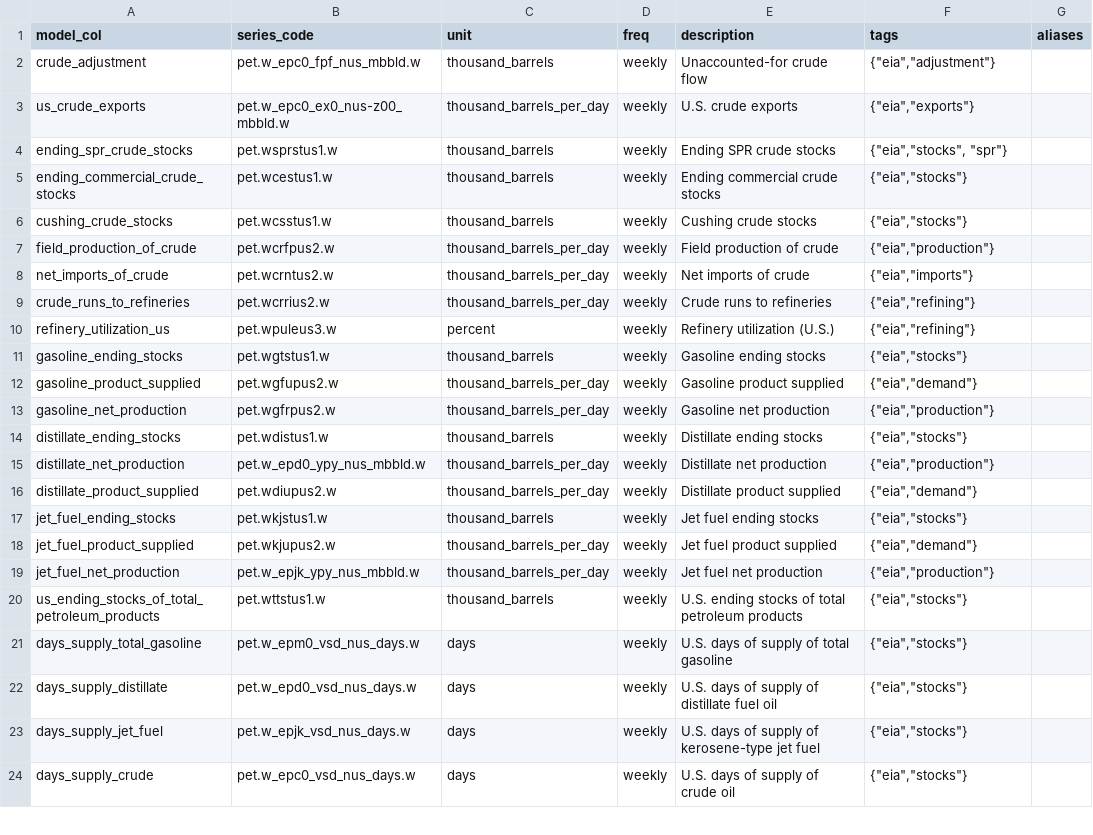
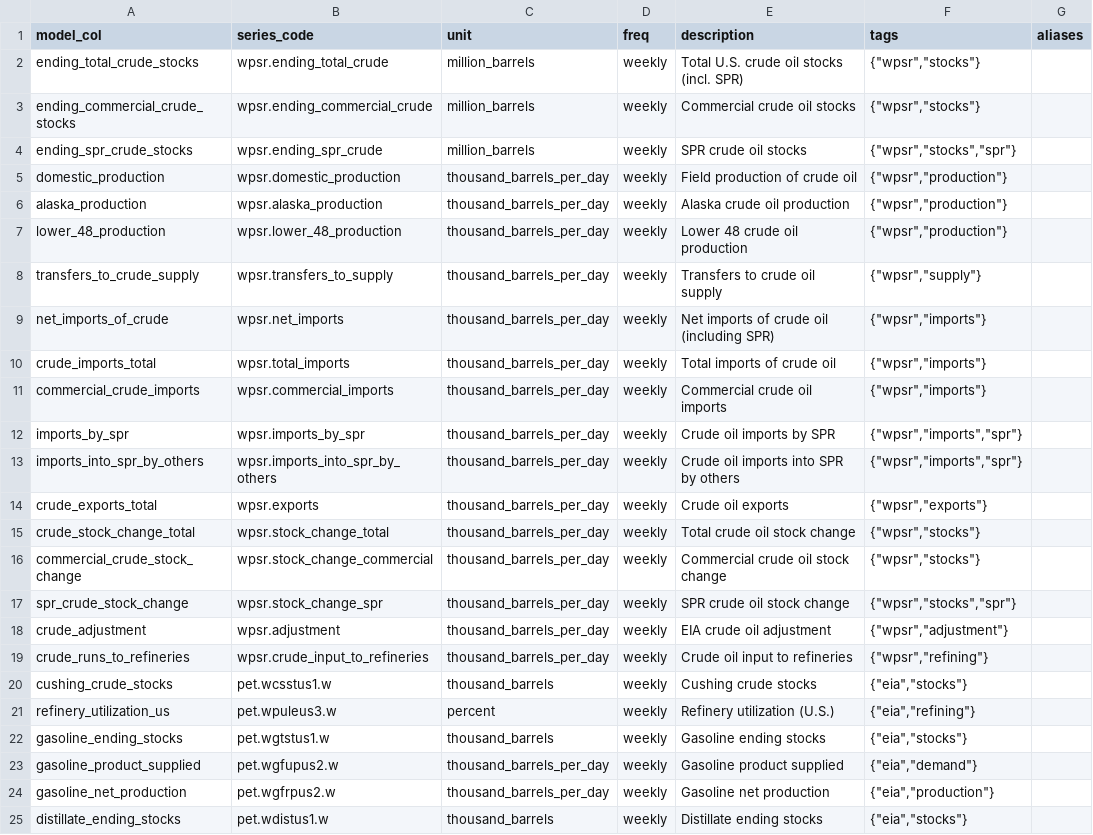
Before and after one commit to wjarvis2/trading_system, a CSV file: config/dim_series.csv, drawn as a sheet; only a part is shown; the shorter side is filled out with more unchanged rows.

Commit message:
New collector, loader, and DAG for WPSR csv files

```diff
--- a/config/dim_series.csv
+++ b/config/dim_series.csv
@@ -1,10 +1,21 @@
 model_col,series_code,unit,freq,description,tags,aliases
-crude_adjustment,pet.w_epc0_fpf_nus_mbbld.w,thousand_barrels,weekly,Unaccounted-for crude flow,"{""eia"",""adjustment""}",
-us_crude_exports,pet.w_epc0_ex0_nus-z00_mbbld.w,thousand_barrels_per_day,weekly,U.S. crude exports,"{""eia"",""exports""}",
-ending_spr_crude_stocks,pet.wsprstus1.w,thousand_barrels,weekly,Ending SPR crude stocks,"{""eia"",""stocks"", ""spr""}",
-ending_commercial_crude_stocks,pet.wcestus1.w,thousand_barrels,weekly,Ending commercial crude stocks,"{""eia"",""stocks""}",
+ending_total_crude_stocks,wpsr.ending_total_crude,million_barrels,weekly,Total U.S. crude oil stocks (incl. SPR),"{""wpsr"",""stocks""}",
+ending_commercial_crude_stocks,wpsr.ending_commercial_crude,million_barrels,weekly,Commercial crude oil stocks,"{""wpsr"",""stocks""}",
+ending_spr_crude_stocks,wpsr.ending_spr_crude,million_barrels,weekly,SPR crude oil stocks,"{""wpsr"",""stocks"",""spr""}",
+domestic_production,wpsr.domestic_production,thousand_barrels_per_day,weekly,Field production of crude oil,"{""wpsr"",""production""}",
+alaska_production,wpsr.alaska_production,thousand_barrels_per_day,weekly,Alaska crude oil production,"{""wpsr"",""production""}",
+lower_48_production,wpsr.lower_48_production,thousand_barrels_per_day,weekly,Lower 48 crude oil production,"{""wpsr"",""production""}",
+transfers_to_crude_supply,wpsr.transfers_to_supply,thousand_barrels_per_day,weekly,Transfers to crude oil supply,"{""wpsr"",""supply""}",
+net_imports_of_crude,wpsr.net_imports,thousand_barrels_per_day,weekly,Net imports of crude oil (including SPR),"{""wpsr"",""imports""}",
+crude_imports_total,wpsr.total_imports,thousand_barrels_per_day,weekly,Total imports of crude oil,"{""wpsr"",""imports""}",
+commercial_crude_imports,wpsr.commercial_imports,thousand_barrels_per_day,weekly,Commercial crude oil imports,"{""wpsr"",""imports""}",
+imports_by_spr,wpsr.imports_by_spr,thousand_barrels_per_day,weekly,Crude oil imports by SPR,"{""wpsr"",""imports"",""spr""}",
+imports_into_spr_by_others,wpsr.imports_into_spr_by_others,thousand_barrels_per_day,weekly,Crude oil imports into SPR by others,"{""wpsr"",""imports"",""spr""}",
+crude_exports_total,wpsr.exports,thousand_barrels_per_day,weekly,Crude oil exports,"{""wpsr"",""exports""}",
+crude_stock_change_total,wpsr.stock_change_total,thousand_barrels_per_day,weekly,Total crude oil stock change,"{""wpsr"",""stocks""}",
+commercial_crude_stock_change,wpsr.stock_change_commercial,thousand_barrels_per_day,weekly,Commercial crude oil stock change,"{""wpsr"",""stocks""}",
+spr_crude_stock_change,wpsr.stock_change_spr,thousand_barrels_per_day,weekly,SPR crude oil stock change,"{""wpsr"",""stocks"",""spr""}",
+crude_adjustment,wpsr.adjustment,thousand_barrels_per_day,weekly,EIA crude oil adjustment,"{""wpsr"",""adjustment""}",
+crude_runs_to_refineries,wpsr.crude_input_to_refineries,thousand_barrels_per_day,weekly,Crude oil input to refineries,"{""wpsr"",""refining""}",
 cushing_crude_stocks,pet.wcsstus1.w,thousand_barrels,weekly,Cushing crude stocks,"{""eia"",""stocks""}",
-field_production_of_crude,pet.wcrfpus2.w,thousand_barrels_per_day,weekly,Field production of crude,"{""eia"",""production""}",
-net_imports_of_crude,pet.wcrntus2.w,thousand_barrels_per_day,weekly,Net imports of crude,"{""eia"",""imports""}",
-crude_runs_to_refineries,pet.wcrrius2.w,thousand_barrels_per_day,weekly,Crude runs to refineries,"{""eia"",""refining""}",
 refinery_utilization_us,pet.wpuleus3.w,percent,weekly,Refinery utilization (U.S.),"{""eia"",""refining""}",
```
Also changed, not shown: 5 other files.
